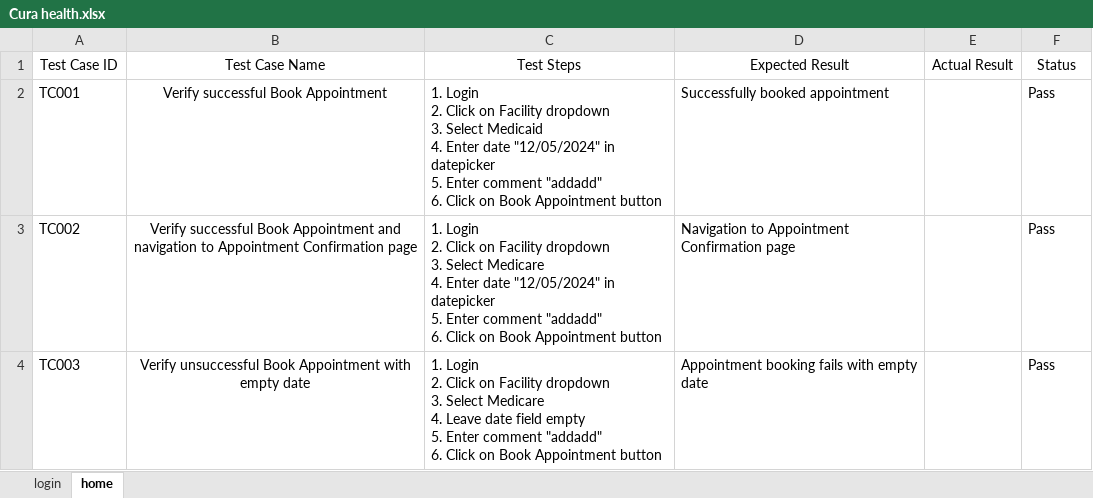
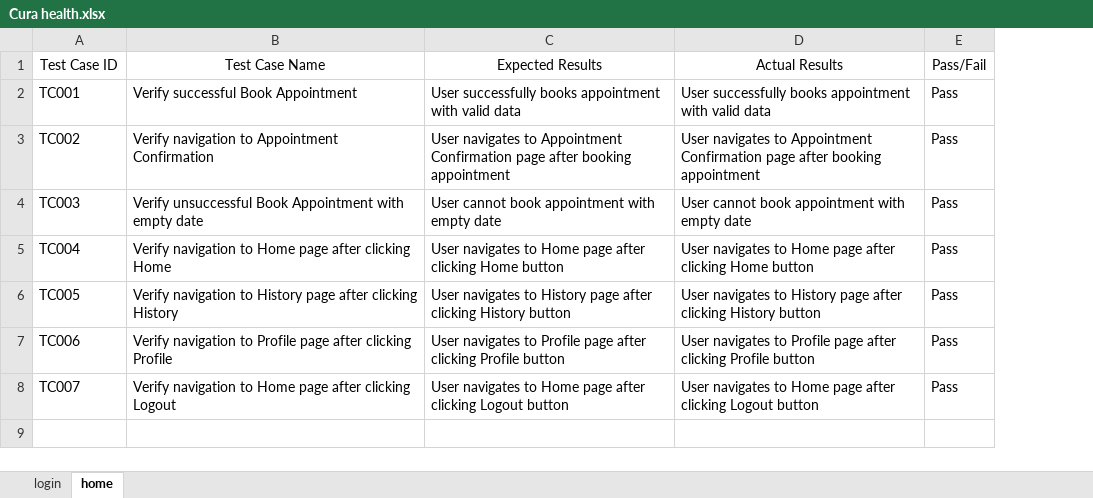
Before and after one commit to MayurWagh1999/Curahealtcare_automation, an Excel workbook: Cura health.xlsx, sheet home, drawn as a sheet; values as stored, in another font and other column widths than the file's, no borders; removed rows and columns are numbered as before the commit, all else as after; ↵ is a line break in a cell; the diff names each change by its address in the sheet, - before the commit and + after, or states it on an @@ line.

Commit message:
new test cases

```diff
--- a/Cura health.xlsx (sheet home)
+++ b/Cura health.xlsx (sheet home)
-column C, rows 1-4: Test Steps | 1. Login ↵ 2. Click on Facility dropdown ↵ 3. Select Medicaid ↵ 4. Enter date "12/05/2024" in datepicker ↵ 5. Enter comment "addadd" ↵ 6. Click on Book Appointment button | 1. Login ↵ 2. Click on Facility dropdown ↵ 3. Select Medicare ↵ 4. Enter date "12/05/2024" in datepicker ↵ 5. Enter comment "addadd" ↵ 6. Click on Book Appointment button | 1. Login ↵ 2. Click on Facility dropdown ↵ 3. Select Medicare ↵ 4. Leave date field empty ↵ 5. Enter comment "addadd" ↵ 6. Click on Book Appointment button
-column D, rows 1-4: Expected Result | Successfully booked appointment | Navigation to Appointment Confirmation page | Appointment booking fails with empty date
-column E, row 1: Actual Result
+column C, rows 1-4: Expected Results | User successfully books appointment with valid data | User navigates to Appointment Confirmation page after booking appointment | User cannot book appointment with empty date
+column D, rows 1-4: Actual Results | User successfully books appointment with valid data | User navigates to Appointment Confirmation page after booking appointment | User cannot book appointment with empty date
-E1: Status
+E1: Pass/Fail
-B2:B4 alignment: center
+B2:B4 alignment: left
-B3: Verify successful Book Appointment and navigation to Appointment Confirmation page
+B3: Verify navigation to Appointment Confirmation
+row 5: TC004 | Verify navigation to Home page after clicking Home | User navigates to Home page after clicking Home button | User navigates to Home page after clicking Home button | Pass
+row 6: TC005 | Verify navigation to History page after clicking History | User navigates to History page after clicking History button | User navigates to History page after clicking History button | Pass
+row 7: TC006 | Verify navigation to Profile page after clicking Profile | User navigates to Profile page after clicking Profile button | User navigates to Profile page after clicking Profile button | Pass
+row 8: TC007 | Verify navigation to Home page after clicking Logout | User navigates to Home page after clicking Logout button | User navigates to Home page after clicking Logout button | Pass
```
Also changed, not shown: 30 other files.
